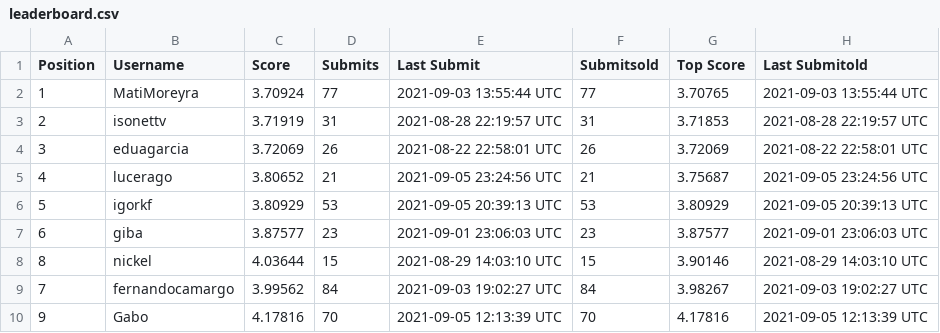
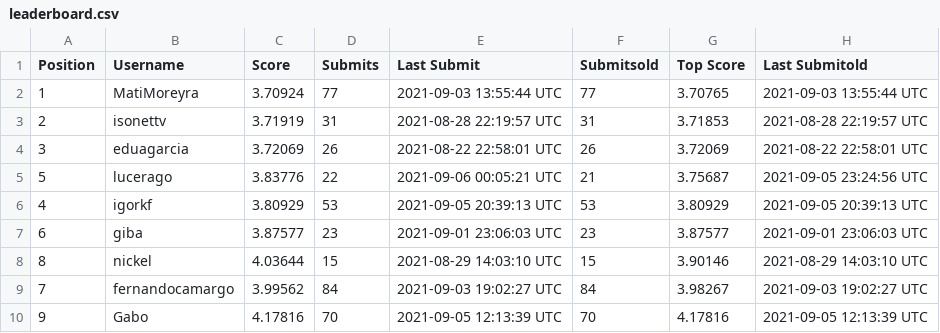
Before and after one commit to WittmannF/meli-challenge-leaderboard, a CSV file: leaderboard/leaderboard.csv, drawn as a sheet; only a part is shown.

```diff
--- a/leaderboard/leaderboard.csv
+++ b/leaderboard/leaderboard.csv
@@ -4,4 +4,4 @@ Position,Username,Score,Submits,Last Submit,Submitsold,Top Score,Last Submitold
 3,eduagarcia,3.72069,26,2021-08-22 22:58:01 UTC,26,3.72069,2021-08-22 22:58:01 UTC
-4,lucerago,3.80652,21,2021-09-05 23:24:56 UTC,21,3.75687,2021-09-05 23:24:56 UTC
-5,igorkf,3.80929,53,2021-09-05 20:39:13 UTC,53,3.80929,2021-09-05 20:39:13 UTC
+5,lucerago,3.83776,22,2021-09-06 00:05:21 UTC,21,3.75687,2021-09-05 23:24:56 UTC
+4,igorkf,3.80929,53,2021-09-05 20:39:13 UTC,53,3.80929,2021-09-05 20:39:13 UTC
 6,giba,3.87577,23,2021-09-01 23:06:03 UTC,23,3.87577,2021-09-01 23:06:03 UTC
```
